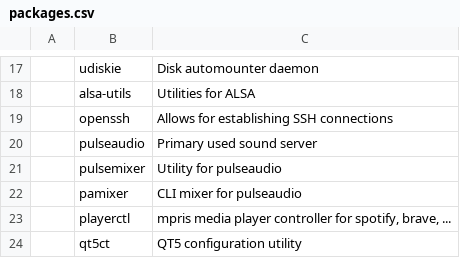
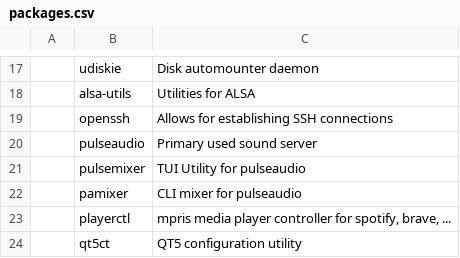
Before and after one commit to thehnm/sexyarch, a CSV file: packages.csv, drawn as a sheet; only a part is shown, gaps mark what is left out.

Commit message:
Edit comment for pulsemixer

```diff
--- a/packages.csv
+++ b/packages.csv
@@ -20,3 +20,3 @@
 ,pulseaudio,"Primary used sound server"
-,pulsemixer,"Utility for pulseaudio"
+,pulsemixer,"TUI Utility for pulseaudio"
 ,pamixer,"CLI mixer for pulseaudio"
```
